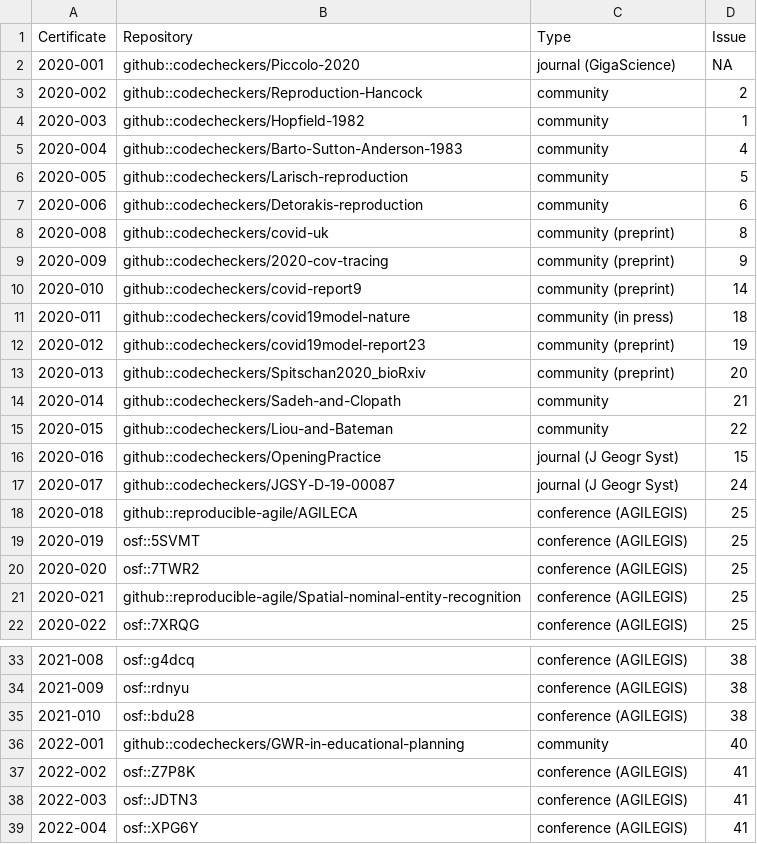
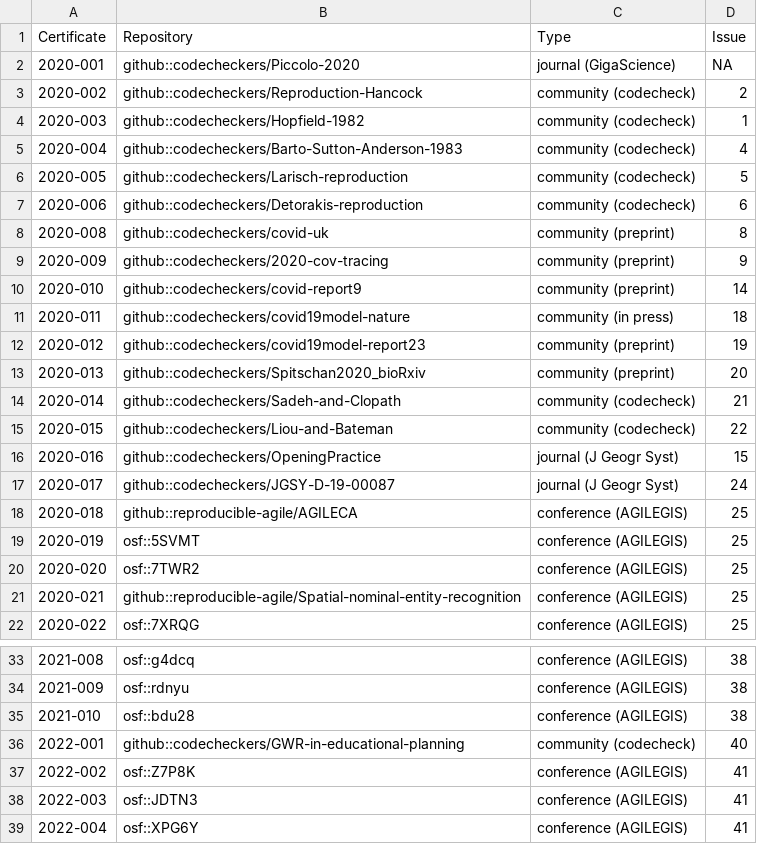
Before and after one commit to codecheckers/register, a CSV file: register.csv, drawn as a sheet; only a part is shown, gaps mark what is left out.

Commit message:
Change type community

```diff
--- a/register.csv
+++ b/register.csv
@@ -2,7 +2,7 @@ Certificate,Repository,Type,Issue
 2020-001,github::codecheckers/Piccolo-2020,journal (GigaScience),NA
-2020-002,github::codecheckers/Reproduction-Hancock,community,2
-2020-003,github::codecheckers/Hopfield-1982,community,1
-2020-004,github::codecheckers/Barto-Sutton-Anderson-1983,community,4
-2020-005,github::codecheckers/Larisch-reproduction,community,5
-2020-006,github::codecheckers/Detorakis-reproduction,community,6
+2020-002,github::codecheckers/Reproduction-Hancock,community (codecheck),2
+2020-003,github::codecheckers/Hopfield-1982,community (codecheck),1
+2020-004,github::codecheckers/Barto-Sutton-Anderson-1983,community (codecheck),4
+2020-005,github::codecheckers/Larisch-reproduction,community (codecheck),5
+2020-006,github::codecheckers/Detorakis-reproduction,community (codecheck),6
 2020-008,github::codecheckers/covid-uk,community (preprint),8
@@ -13,4 +13,4 @@ Certificate,Repository,Type,Issue
 2020-013,github::codecheckers/Spitschan2020_bioRxiv,community (preprint),20
-2020-014,github::codecheckers/Sadeh-and-Clopath,community,21
-2020-015,github::codecheckers/Liou-and-Bateman,community,22
+2020-014,github::codecheckers/Sadeh-and-Clopath,community (codecheck),21
+2020-015,github::codecheckers/Liou-and-Bateman,community (codecheck),22
 2020-016,github::codecheckers/OpeningPractice,journal (J Geogr Syst),15
@@ -35,3 +35,3 @@ Certificate,Repository,Type,Issue
 2021-010,osf::bdu28,conference (AGILEGIS),38
-2022-001,github::codecheckers/GWR-in-educational-planning,community,40
+2022-001,github::codecheckers/GWR-in-educational-planning,community (codecheck),40
 2022-002,osf::Z7P8K,conference (AGILEGIS),41
```
